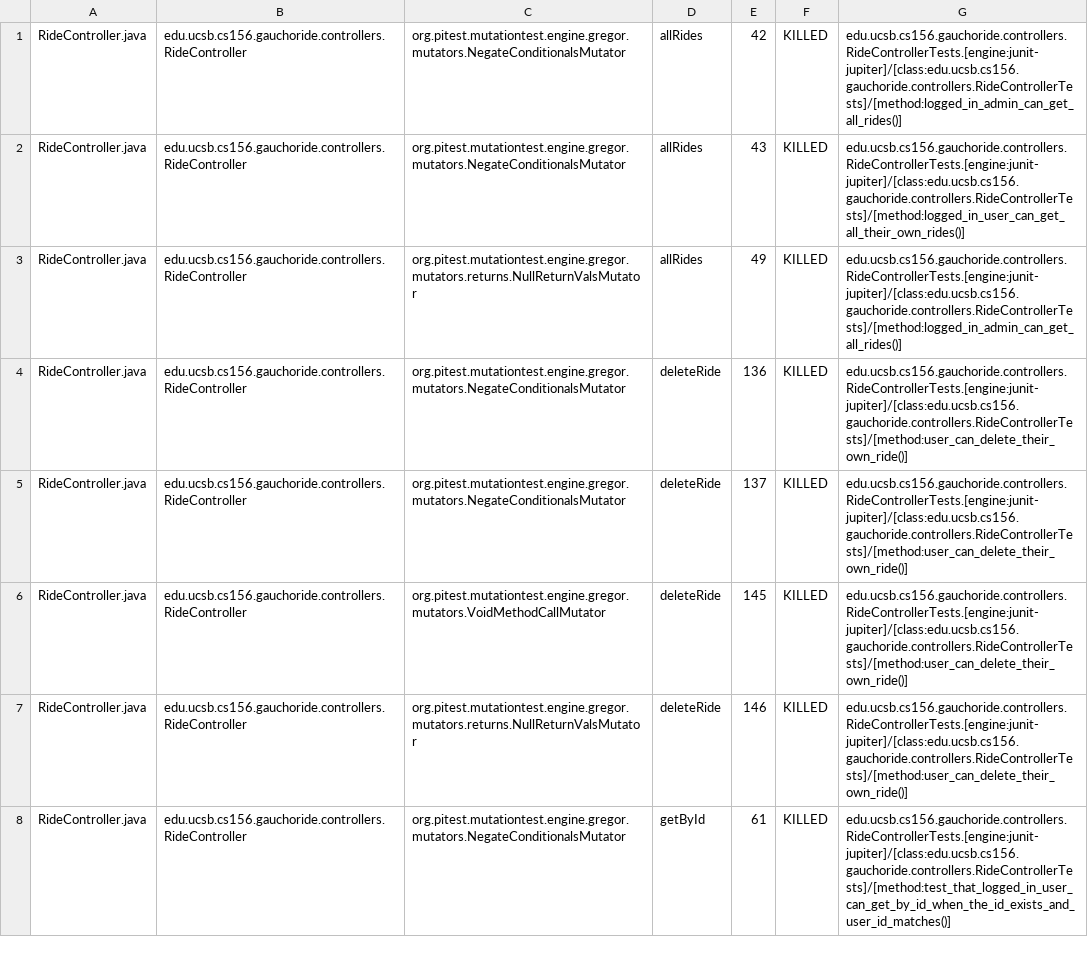
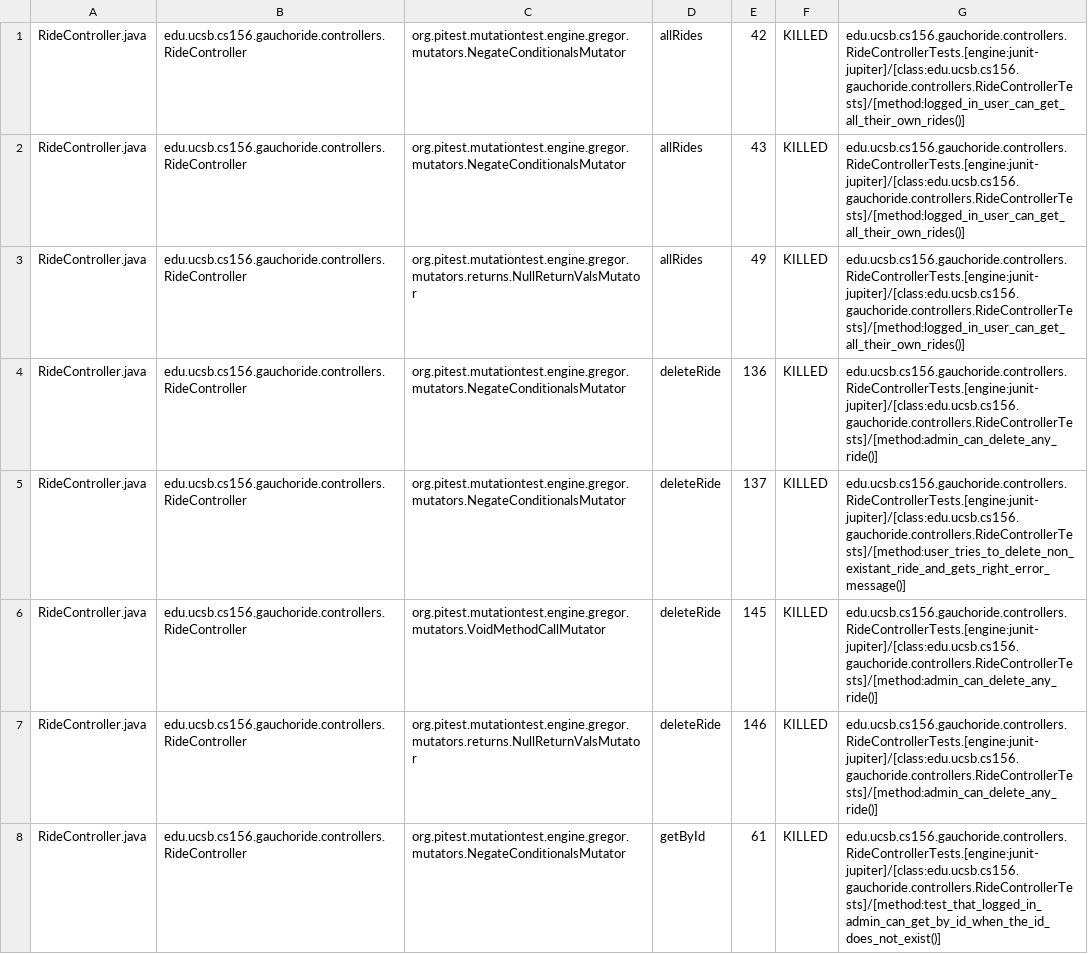
Before and after one commit to ucsb-cs156-m23/proj-gauchoride-m23-9am-2, a CSV file: prs/33/pitest/mutations.csv, drawn as a sheet; only a part is shown; the diff covers the shown part only.

Commit message:
Deploying to gh-pages from @ ucsb-cs156-m23/proj-gauchoride-m23-9am-2@9465ed36ae9bf943bf5d25b19023e66ea4a4dbad 🚀

```diff
--- a/prs/33/pitest/mutations.csv
+++ b/prs/33/pitest/mutations.csv
@@ -1,8 +1,8 @@
-RideController.java,edu.ucsb.cs156.gauchoride.controllers.RideController,org.pitest.mutationtest.engine.gregor.mutators.NegateConditionalsMutator,allRides,42,KILLED,edu.ucsb.cs156.gauchoride.controllers.RideControllerTests.[engine:junit-jupiter]/[class:edu.ucsb.cs156.gauchoride.controllers.RideControllerTests]/[method:logged_in_admin_can_get_all_rides()]
+RideController.java,edu.ucsb.cs156.gauchoride.controllers.RideController,org.pitest.mutationtest.engine.gregor.mutators.NegateConditionalsMutator,allRides,42,KILLED,edu.ucsb.cs156.gauchoride.controllers.RideControllerTests.[engine:junit-jupiter]/[class:edu.ucsb.cs156.gauchoride.controllers.RideControllerTests]/[method:logged_in_user_can_get_all_their_own_rides()]
 RideController.java,edu.ucsb.cs156.gauchoride.controllers.RideController,org.pitest.mutationtest.engine.gregor.mutators.NegateConditionalsMutator,allRides,43,KILLED,edu.ucsb.cs156.gauchoride.controllers.RideControllerTests.[engine:junit-jupiter]/[class:edu.ucsb.cs156.gauchoride.controllers.RideControllerTests]/[method:logged_in_user_can_get_all_their_own_rides()]
-RideController.java,edu.ucsb.cs156.gauchoride.controllers.RideController,org.pitest.mutationtest.engine.gregor.mutators.returns.NullReturnValsMutator,allRides,49,KILLED,edu.ucsb.cs156.gauchoride.controllers.RideControllerTests.[engine:junit-jupiter]/[class:edu.ucsb.cs156.gauchoride.controllers.RideControllerTests]/[method:logged_in_admin_can_get_all_rides()]
-RideController.java,edu.ucsb.cs156.gauchoride.controllers.RideController,org.pitest.mutationtest.engine.gregor.mutators.NegateConditionalsMutator,deleteRide,136,KILLED,edu.ucsb.cs156.gauchoride.controllers.RideControllerTests.[engine:junit-jupiter]/[class:edu.ucsb.cs156.gauchoride.controllers.RideControllerTests]/[method:user_can_delete_their_own_ride()]
-RideController.java,edu.ucsb.cs156.gauchoride.controllers.RideController,org.pitest.mutationtest.engine.gregor.mutators.NegateConditionalsMutator,deleteRide,137,KILLED,edu.ucsb.cs156.gauchoride.controllers.RideControllerTests.[engine:junit-jupiter]/[class:edu.ucsb.cs156.gauchoride.controllers.RideControllerTests]/[method:user_can_delete_their_own_ride()]
-RideController.java,edu.ucsb.cs156.gauchoride.controllers.RideController,org.pitest.mutationtest.engine.gregor.mutators.VoidMethodCallMutator,deleteRide,145,KILLED,edu.ucsb.cs156.gauchoride.controllers.RideControllerTests.[engine:junit-jupiter]/[class:edu.ucsb.cs156.gauchoride.controllers.RideControllerTests]/[method:user_can_delete_their_own_ride()]
-RideController.java,edu.ucsb.cs156.gauchoride.controllers.RideController,org.pitest.mutationtest.engine.gregor.mutators.returns.NullReturnValsMutator,deleteRide,146,KILLED,edu.ucsb.cs156.gauchoride.controllers.RideControllerTests.[engine:junit-jupiter]/[class:edu.ucsb.cs156.gauchoride.controllers.RideControllerTests]/[method:user_can_delete_their_own_ride()]
-RideController.java,edu.ucsb.cs156.gauchoride.controllers.RideController,org.pitest.mutationtest.engine.gregor.mutators.NegateConditionalsMutator,getById,61,KILLED,edu.ucsb.cs156.gauchoride.controllers.RideControllerTests.[engine:junit-jupiter]/[class:edu.ucsb.cs156.gauchoride.controllers.RideControllerTests]/[method:test_that_logged_in_user_can_get_by_id_when_the_id_exists_and_user_id_matches()]
+RideController.java,edu.ucsb.cs156.gauchoride.controllers.RideController,org.pitest.mutationtest.engine.gregor.mutators.returns.NullReturnValsMutator,allRides,49,KILLED,edu.ucsb.cs156.gauchoride.controllers.RideControllerTests.[engine:junit-jupiter]/[class:edu.ucsb.cs156.gauchoride.controllers.RideControllerTests]/[method:logged_in_user_can_get_all_their_own_rides()]
+RideController.java,edu.ucsb.cs156.gauchoride.controllers.RideController,org.pitest.mutationtest.engine.gregor.mutators.NegateConditionalsMutator,deleteRide,136,KILLED,edu.ucsb.cs156.gauchoride.controllers.RideControllerTests.[engine:junit-jupiter]/[class:edu.ucsb.cs156.gauchoride.controllers.RideControllerTests]/[method:admin_can_delete_any_ride()]
+RideController.java,edu.ucsb.cs156.gauchoride.controllers.RideController,org.pitest.mutationtest.engine.gregor.mutators.NegateConditionalsMutator,deleteRide,137,KILLED,edu.ucsb.cs156.gauchoride.controllers.RideControllerTests.[engine:junit-jupiter]/[class:edu.ucsb.cs156.gauchoride.controllers.RideControllerTests]/[method:user_tries_to_delete_non_existant_ride_and_gets_right_error_message()]
+RideController.java,edu.ucsb.cs156.gauchoride.controllers.RideController,org.pitest.mutationtest.engine.gregor.mutators.VoidMethodCallMutator,deleteRide,145,KILLED,edu.ucsb.cs156.gauchoride.controllers.RideControllerTests.[engine:junit-jupiter]/[class:edu.ucsb.cs156.gauchoride.controllers.RideControllerTests]/[method:admin_can_delete_any_ride()]
+RideController.java,edu.ucsb.cs156.gauchoride.controllers.RideController,org.pitest.mutationtest.engine.gregor.mutators.returns.NullReturnValsMutator,deleteRide,146,KILLED,edu.ucsb.cs156.gauchoride.controllers.RideControllerTests.[engine:junit-jupiter]/[class:edu.ucsb.cs156.gauchoride.controllers.RideControllerTests]/[method:admin_can_delete_any_ride()]
+RideController.java,edu.ucsb.cs156.gauchoride.controllers.RideController,org.pitest.mutationtest.engine.gregor.mutators.NegateConditionalsMutator,getById,61,KILLED,edu.ucsb.cs156.gauchoride.controllers.RideControllerTests.[engine:junit-jupiter]/[class:edu.ucsb.cs156.gauchoride.controllers.RideControllerTests]/[method:test_that_logged_in_admin_can_get_by_id_when_the_id_does_not_exist()]
```
Also changed, not shown: 15 edited cells elsewhere in this file, 14 other files.
